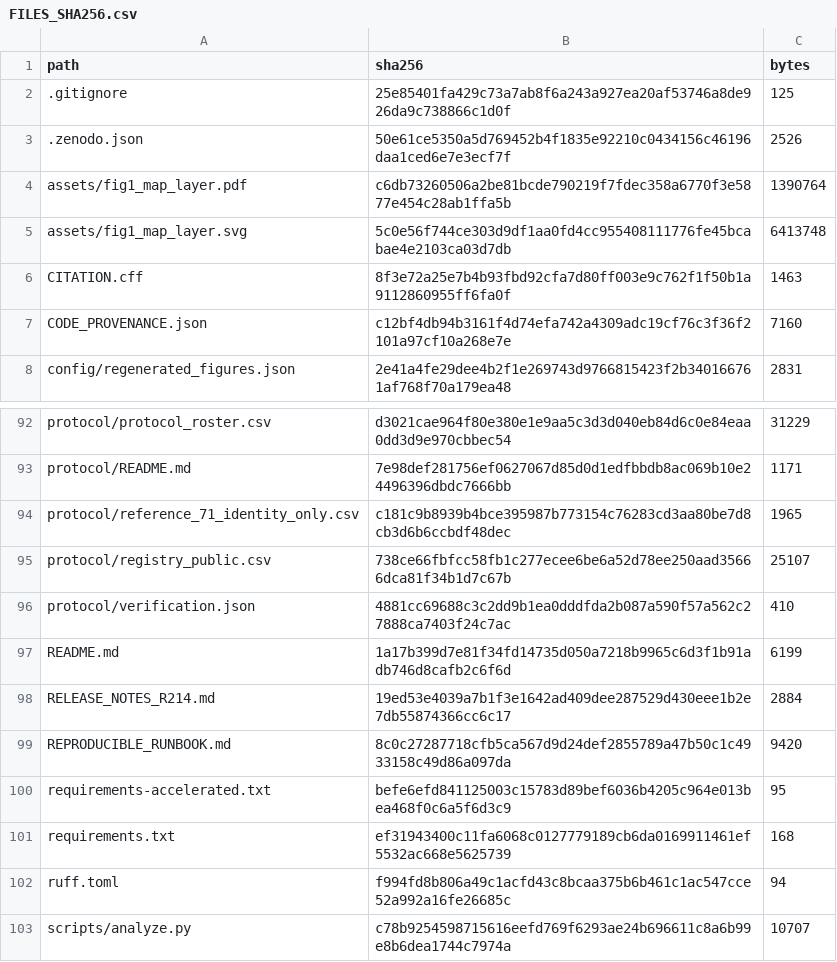
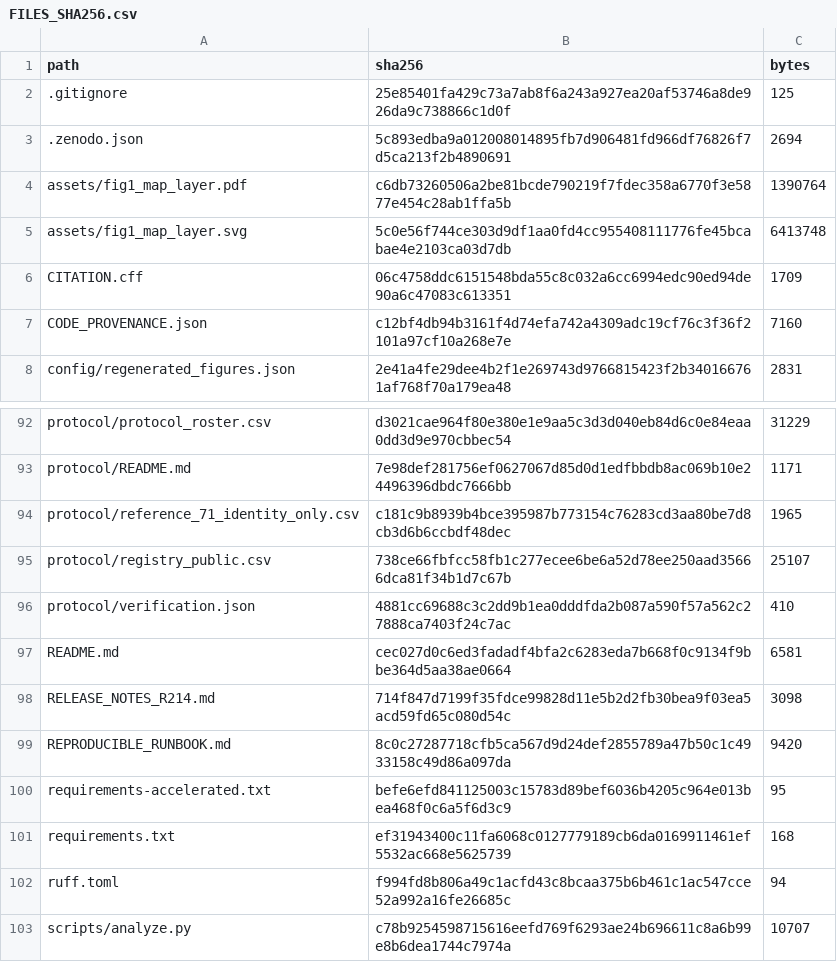
Before and after one commit to Johnsonlijian/2026-globalinfra-percolation-repro, a CSV file: FILES_SHA256.csv, drawn as a sheet; only a part is shown, gaps mark what is left out.

```diff
--- a/FILES_SHA256.csv
+++ b/FILES_SHA256.csv
@@ -2,6 +2,6 @@ path,sha256,bytes
 .gitignore,25e85401fa429c73a7ab8f6a243a927ea20af53746a8de926da9c738866c1d0f,125
-.zenodo.json,50e61ce5350a5d769452b4f1835e92210c0434156c46196daa1ced6e7e3ecf7f,2526
+.zenodo.json,5c893edba9a012008014895fb7d906481fd966df76826f7d5ca213f2b4890691,2694
 assets/fig1_map_layer.pdf,c6db73260506a2be81bcde790219f7fdec358a6770f3e5877e454c28ab1ffa5b,1390764
 assets/fig1_map_layer.svg,5c0e56f744ce303d9df1aa0fd4cc955408111776fe45bcabae4e2103ca03d7db,6413748
-CITATION.cff,8f3e72a25e7b4b93fbd92cfa7d80ff003e9c762f1f50b1a9112860955ff6fa0f,1463
+CITATION.cff,06c4758ddc6151548bda55c8c032a6cc6994edc90ed94de90a6c47083c613351,1709
 CODE_PROVENANCE.json,c12bf4db94b3161f4d74efa742a4309adc19cf76c3f36f2101a97cf10a268e7e,7160
@@ -96,4 +96,4 @@ protocol/registry_public.csv,738ce66fbfcc58fb1c277ecee6be6a52d78ee250aad35666dca
 protocol/verification.json,4881cc69688c3c2dd9b1ea0dddfda2b087a590f57a562c27888ca7403f24c7ac,410
-README.md,1a17b399d7e81f34fd14735d050a7218b9965c6d3f1b91adb746d8cafb2c6f6d,6199
-RELEASE_NOTES_R214.md,19ed53e4039a7b1f3e1642ad409dee287529d430eee1b2e7db55874366cc6c17,2884
+README.md,cec027d0c6ed3fadadf4bfa2c6283eda7b668f0c9134f9bbe364d5aa38ae0664,6581
+RELEASE_NOTES_R214.md,714f847d7199f35fdce99828d11e5b2d2fb30bea9f03ea5acd59fd65c080d54c,3098
 REPRODUCIBLE_RUNBOOK.md,8c0c27287718cfb5ca567d9d24def2855789a47b50c1c4933158c49d86a097da,9420
```
Also changed, not shown: 3 other files.
